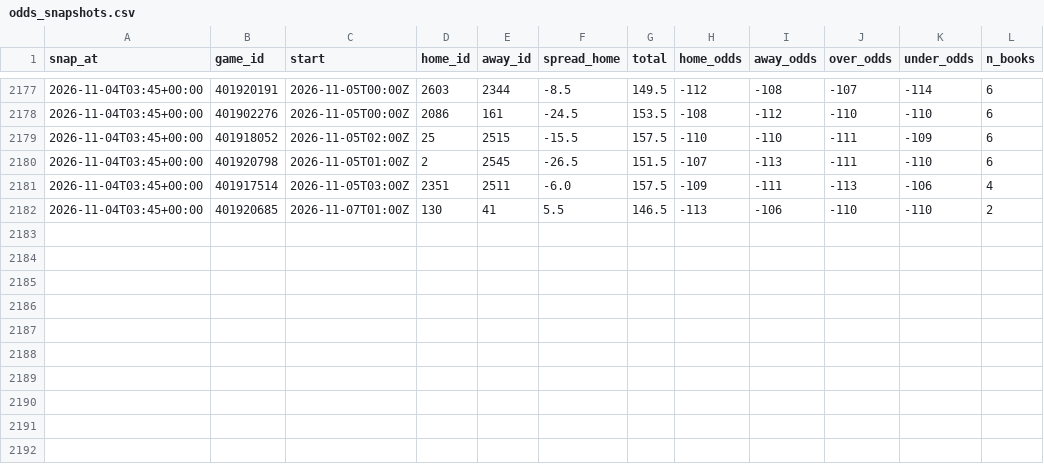
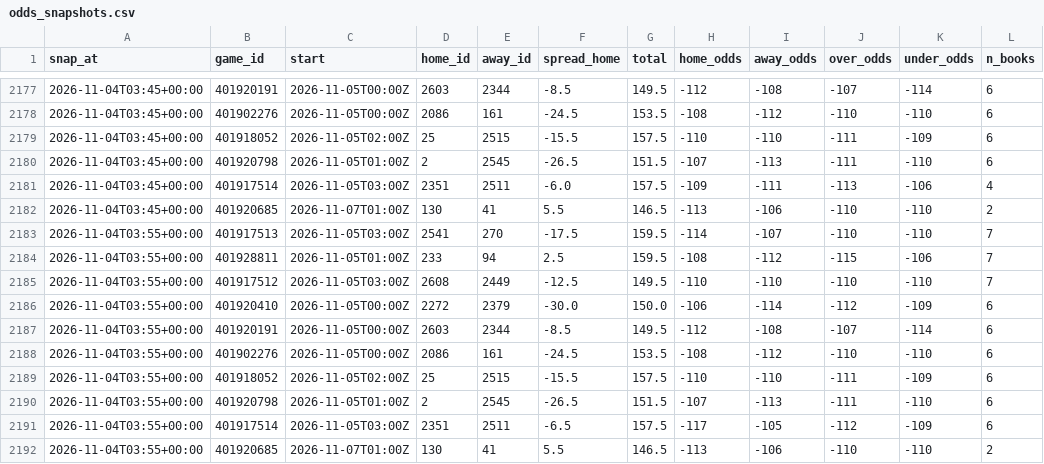
Before and after one commit to patjennings96-ctrl/ncaab-edge-board, a CSV file: data/history/odds_snapshots.csv, drawn as a sheet; only a part is shown, gaps mark what is left out.

```diff
--- a/data/history/odds_snapshots.csv
+++ b/data/history/odds_snapshots.csv
@@ -2182 +2182,11 @@ snap_at,game_id,start,home_id,away_id,spread_home,total,home_odds,away_odds,over
 2026-11-04T03:45+00:00,401920685,2026-11-07T01:00Z,130,41,5.5,146.5,-113,-106,-110,-110,2
+2026-11-04T03:55+00:00,401917513,2026-11-05T03:00Z,2541,270,-17.5,159.5,-114,-107,-110,-110,7
+2026-11-04T03:55+00:00,401928811,2026-11-05T01:00Z,233,94,2.5,159.5,-108,-112,-115,-106,7
+2026-11-04T03:55+00:00,401917512,2026-11-05T03:00Z,2608,2449,-12.5,149.5,-110,-110,-110,-110,7
+2026-11-04T03:55+00:00,401920410,2026-11-05T00:00Z,2272,2379,-30.0,150.0,-106,-114,-112,-109,6
+2026-11-04T03:55+00:00,401920191,2026-11-05T00:00Z,2603,2344,-8.5,149.5,-112,-108,-107,-114,6
+2026-11-04T03:55+00:00,401902276,2026-11-05T00:00Z,2086,161,-24.5,153.5,-108,-112,-110,-110,6
+2026-11-04T03:55+00:00,401918052,2026-11-05T02:00Z,25,2515,-15.5,157.5,-110,-110,-111,-109,6
+2026-11-04T03:55+00:00,401920798,2026-11-05T01:00Z,2,2545,-26.5,151.5,-107,-113,-111,-110,6
+2026-11-04T03:55+00:00,401917514,2026-11-05T03:00Z,2351,2511,-6.5,157.5,-117,-105,-112,-109,6
+2026-11-04T03:55+00:00,401920685,2026-11-07T01:00Z,130,41,5.5,146.5,-113,-106,-110,-110,2
```
Also changed, not shown: data/history/card_log.csv, data/history/projections_2027.csv, 4 other files.
